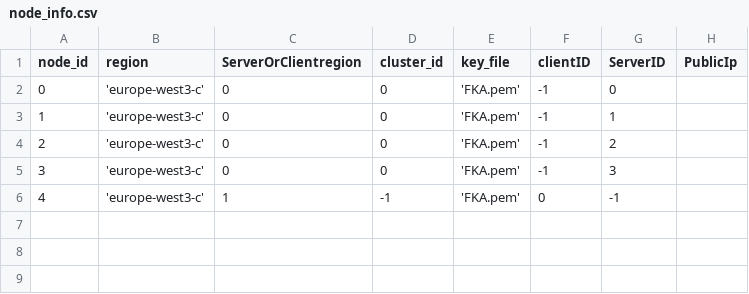
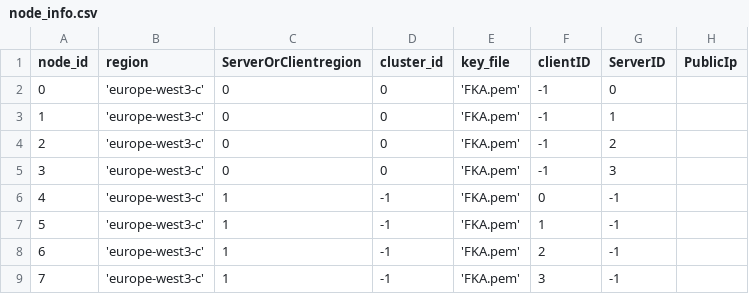
Before and after one commit to draznm/hotstuffO, a CSV file: scripts/deploy/node_info.csv, drawn as a sheet; the diff names each change by its address in the sheet, - before the commit and + after, or states it on an @@ line.

```diff
--- a/scripts/deploy/node_info.csv
+++ b/scripts/deploy/node_info.csv
+row 7: 5 | 'europe-west3-c' | 1 | -1 | 'FKA.pem' | 1 | -1
+row 8: 6 | 'europe-west3-c' | 1 | -1 | 'FKA.pem' | 2 | -1
+row 9: 7 | 'europe-west3-c' | 1 | -1 | 'FKA.pem' | 3 | -1
```
Also changed, not shown: 14 other files.
